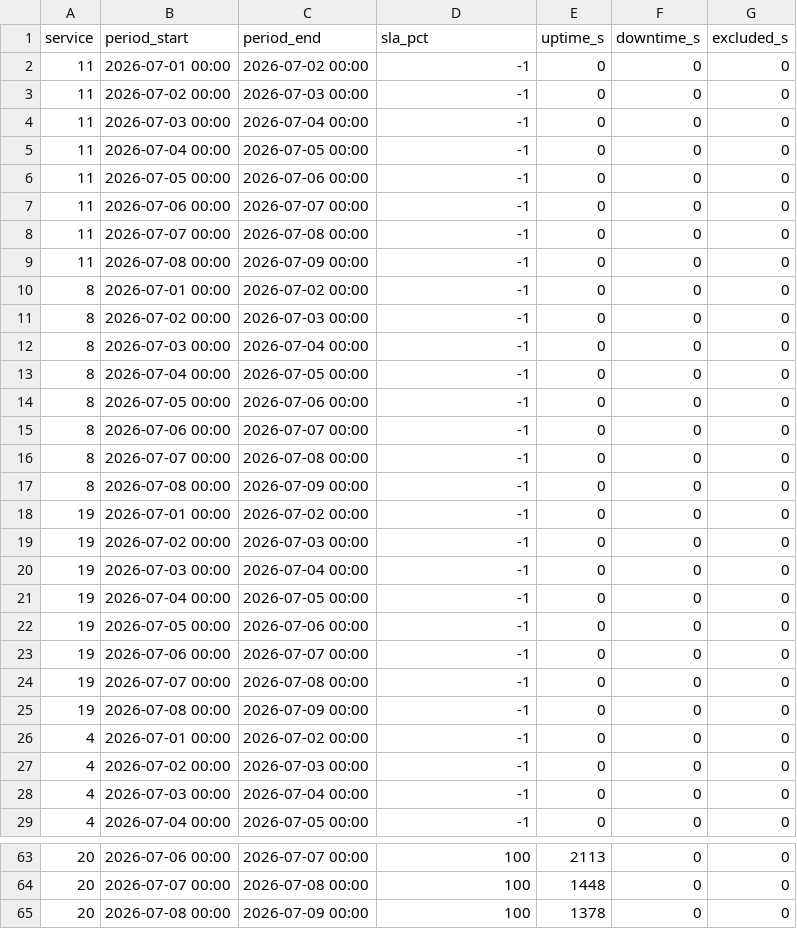
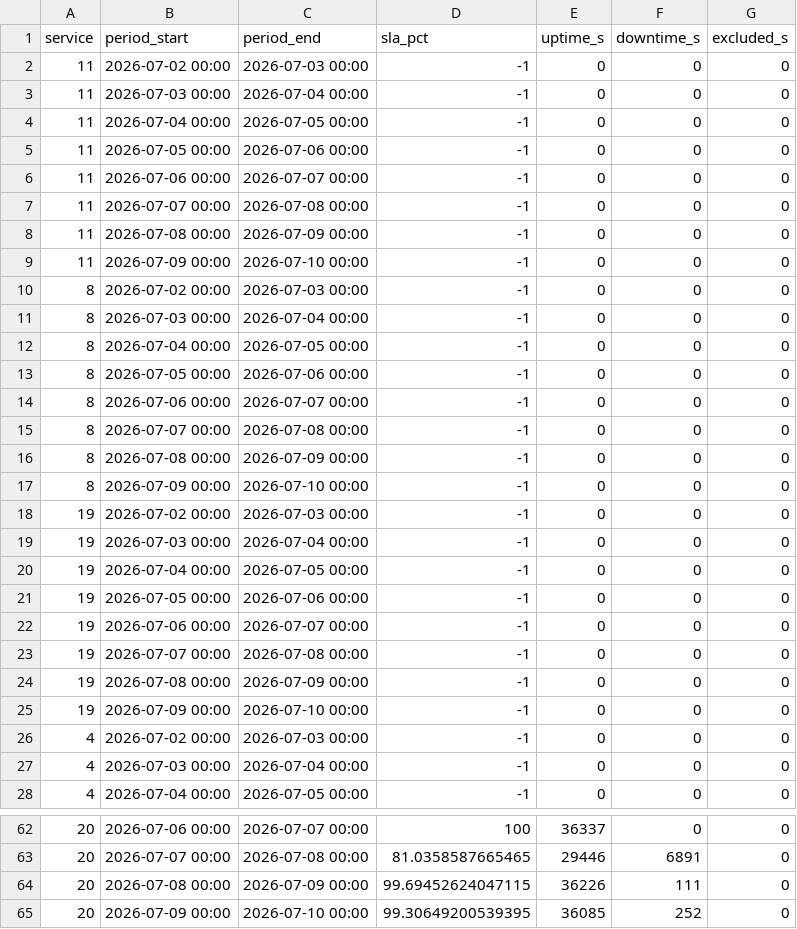
Before and after one commit to enclaireee/mock_zabbix, a CSV file: sla_2026-07-02_2026-07-09.csv (was SLA1.csv), drawn as a sheet; only a part is shown, gaps mark what is left out; the diff covers the shown part only.

```diff
--- a/SLA1.csv
+++ b/sla_2026-07-02_2026-07-09.csv
@@ -1,3 +1,2 @@
 service,period_start,period_end,sla_pct,uptime_s,downtime_s,excluded_s
-11,2026-07-01 00:00,2026-07-02 00:00,-1,0,0,0
 11,2026-07-02 00:00,2026-07-03 00:00,-1,0,0,0
@@ -9,3 +8,3 @@ service,period_start,period_end,sla_pct,uptime_s,downtime_s,excluded_s
 11,2026-07-08 00:00,2026-07-09 00:00,-1,0,0,0
-8,2026-07-01 00:00,2026-07-02 00:00,-1,0,0,0
+11,2026-07-09 00:00,2026-07-10 00:00,-1,0,0,0
 8,2026-07-02 00:00,2026-07-03 00:00,-1,0,0,0
@@ -17,3 +16,3 @@ service,period_start,period_end,sla_pct,uptime_s,downtime_s,excluded_s
 8,2026-07-08 00:00,2026-07-09 00:00,-1,0,0,0
-19,2026-07-01 00:00,2026-07-02 00:00,-1,0,0,0
+8,2026-07-09 00:00,2026-07-10 00:00,-1,0,0,0
 19,2026-07-02 00:00,2026-07-03 00:00,-1,0,0,0
@@ -25,3 +24,3 @@ service,period_start,period_end,sla_pct,uptime_s,downtime_s,excluded_s
 19,2026-07-08 00:00,2026-07-09 00:00,-1,0,0,0
-4,2026-07-01 00:00,2026-07-02 00:00,-1,0,0,0
+19,2026-07-09 00:00,2026-07-10 00:00,-1,0,0,0
 4,2026-07-02 00:00,2026-07-03 00:00,-1,0,0,0
@@ -63,3 +62,4 @@ service,period_start,period_end,sla_pct,uptime_s,downtime_s,excluded_s
-20,2026-07-06 00:00,2026-07-07 00:00,100,2113,0,0
-20,2026-07-07 00:00,2026-07-08 00:00,100,1448,0,0
-20,2026-07-08 00:00,2026-07-09 00:00,100,1378,0,0
+20,2026-07-06 00:00,2026-07-07 00:00,100,36337,0,0
+20,2026-07-07 00:00,2026-07-08 00:00,81.0358587665465,29446,6891,0
+20,2026-07-08 00:00,2026-07-09 00:00,99.69452624047115,36226,111,0
+20,2026-07-09 00:00,2026-07-10 00:00,99.30649200539395,36085,252,0
```
Also changed, not shown: 39 edited cells elsewhere in this file, 7 other files.
